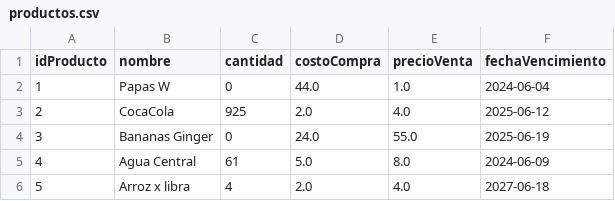
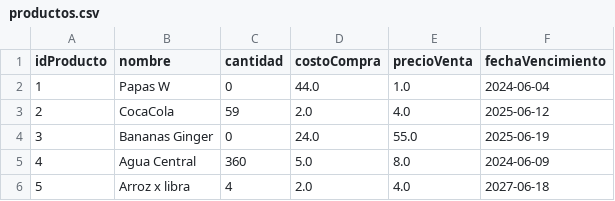
Before and after one commit to SantyMsss/CRUDpython, a CSV file: productos.csv, drawn as a sheet.

```diff
--- a/productos.csv
+++ b/productos.csv
@@ -2,5 +2,5 @@ idProducto,nombre,cantidad,costoCompra,precioVenta,fechaVencimiento
 1,Papas W,0,44.0,1.0,2024-06-04
-2,CocaCola,925,2.0,4.0,2025-06-12
+2,CocaCola,59,2.0,4.0,2025-06-12
 3,Bananas Ginger,0,24.0,55.0,2025-06-19
-4,Agua Central,61,5.0,8.0,2024-06-09
+4,Agua Central,360,5.0,8.0,2024-06-09
 5,Arroz x libra,4,2.0,4.0,2027-06-18
```
Also changed, not shown: factura_imprimir.csv, 4 other files.
